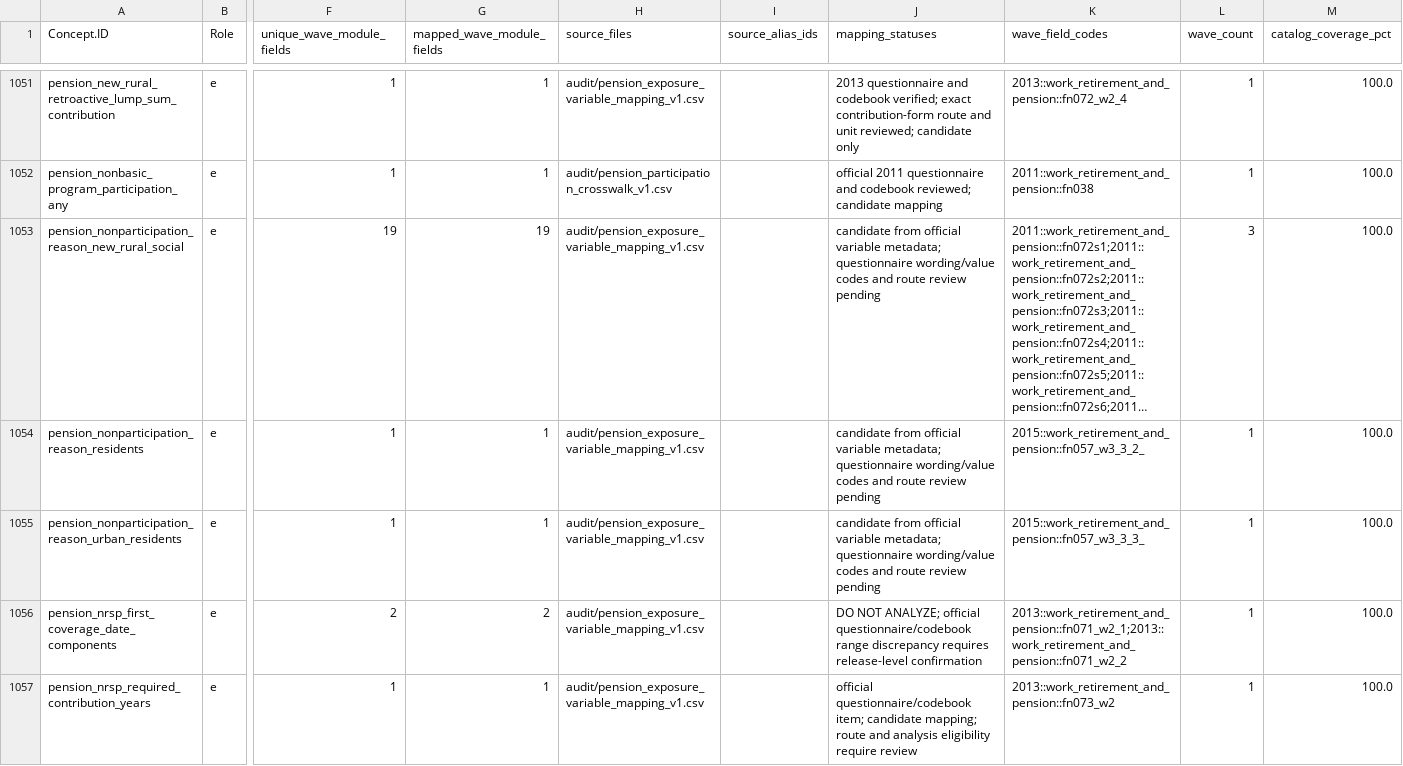
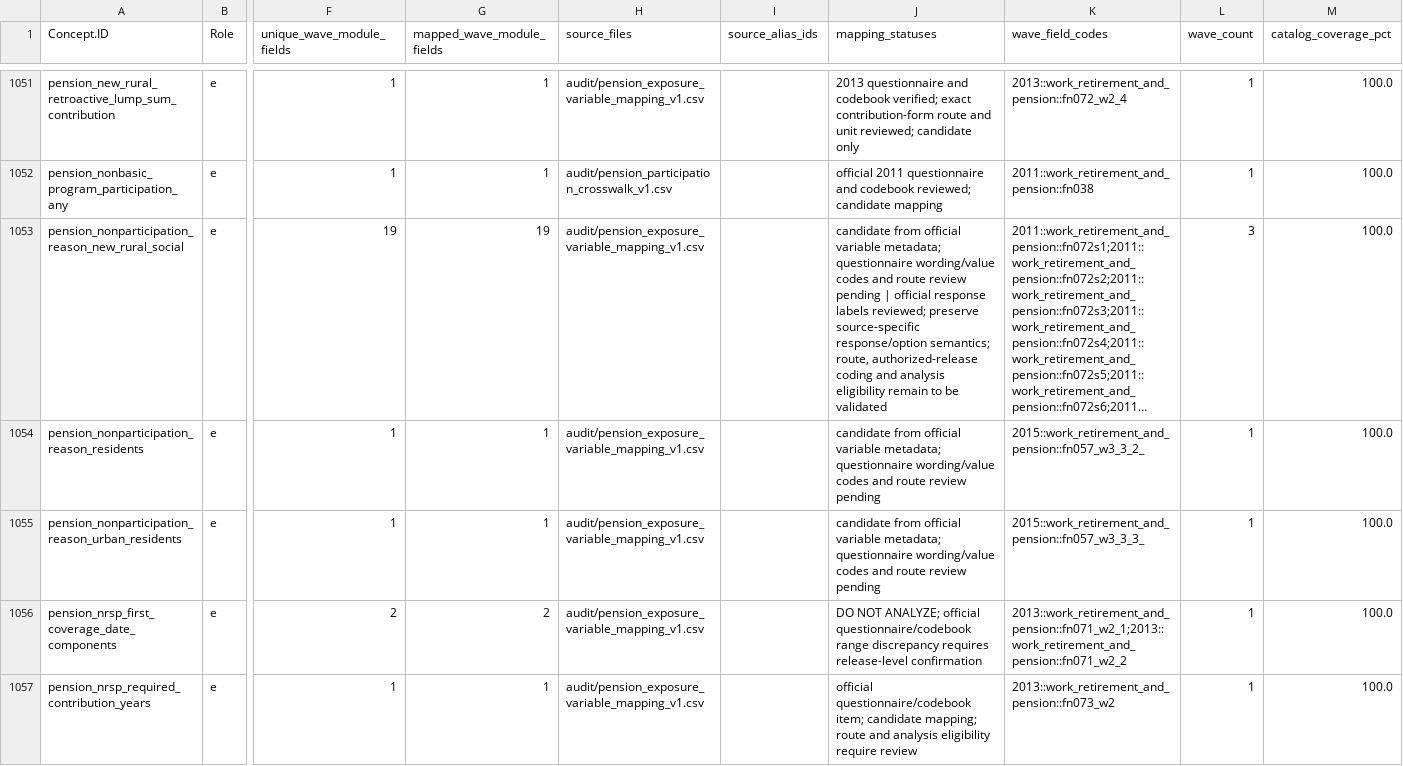
Before and after one commit to calebchu40-gif/charls-exwas-atlas, a CSV file: audit/ep_concept_candidate_summary_v1.csv, drawn as a sheet; only a part is shown, gaps mark what is left out; long unchanged cells end in …; the diff covers the shown part only; the diff names each change by its address in the sheet, - before the commit and + after, or states it on an @@ line.

```diff
--- a/audit/ep_concept_candidate_summary_v1.csv
+++ b/audit/ep_concept_candidate_summary_v1.csv
-J1053 (mapping_statuses): …review pending
+J1053 (mapping_statuses): …review pending | official response labels reviewed; preserve source-specific response/option semantics; route, authorized-release coding and analysis eligibility remain to be validated
```
Also changed, not shown: 8 edited cells elsewhere in this file, audit/pension_exposure_variable_mapping_v1.csv, 13 other files.
